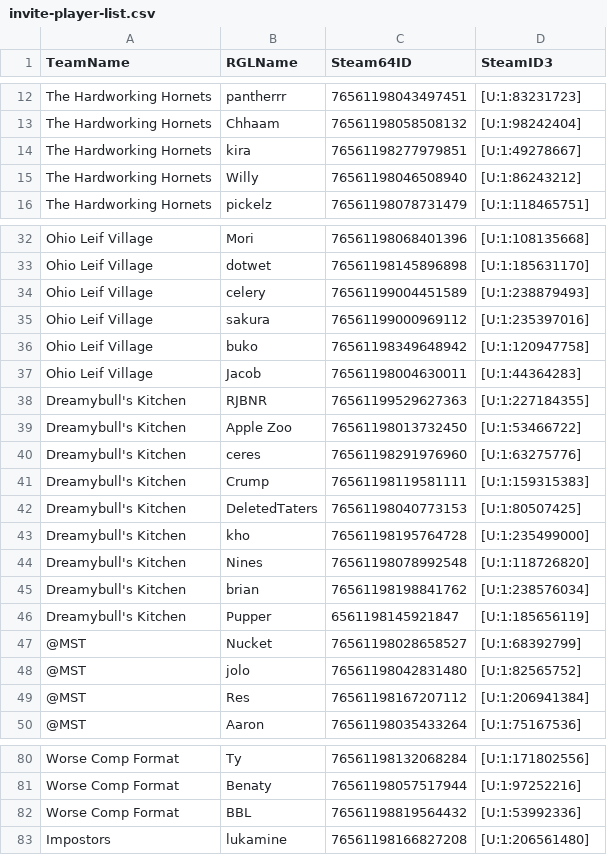
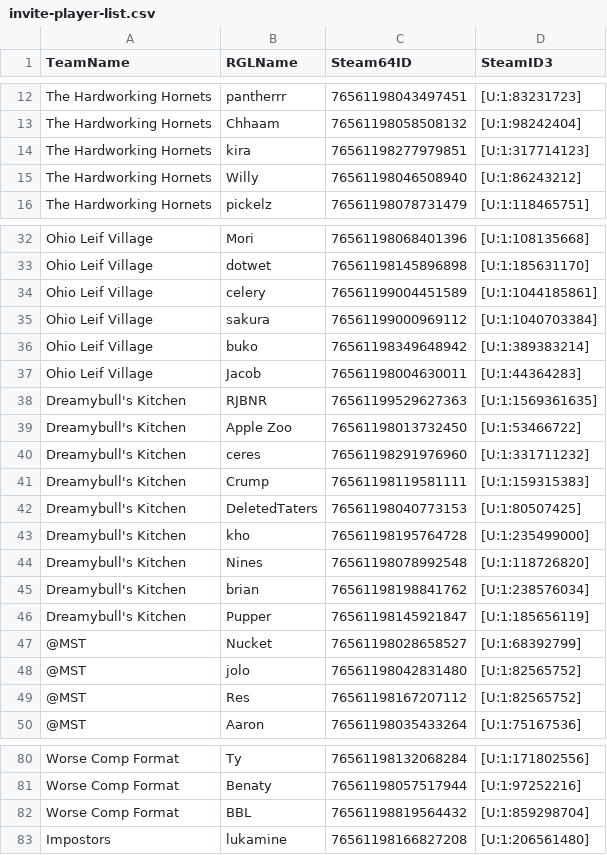
Before and after one commit to thomaskf99/forecast.tf, a CSV file: invite-player-list.csv, drawn as a sheet; only a part is shown, gaps mark what is left out; the diff names each change by its address in the sheet, - before the commit and + after, or states it on an @@ line.

Commit message:
added invite data

```diff
--- a/invite-player-list.csv
+++ b/invite-player-list.csv
-D14 (SteamID3): [U:1:49278667]
+D14 (SteamID3): [U:1:317714123]
-D34 (SteamID3): [U:1:238879493]
+D34 (SteamID3): [U:1:1044185861]
-D35 (SteamID3): [U:1:235397016]
+D35 (SteamID3): [U:1:1040703384]
-D36 (SteamID3): [U:1:120947758]
+D36 (SteamID3): [U:1:389383214]
-D38 (SteamID3): [U:1:227184355]
+D38 (SteamID3): [U:1:1569361635]
-D40 (SteamID3): [U:1:63275776]
+D40 (SteamID3): [U:1:331711232]
-C46 (Steam64ID): 6561198145921847
+C46 (Steam64ID): 76561198145921847
-D49 (SteamID3): [U:1:206941384]
+D49 (SteamID3): [U:1:82565752]
-D82 (SteamID3): [U:1:53992336]
+D82 (SteamID3): [U:1:859298704]
```
Also changed, not shown: 2 other files.
